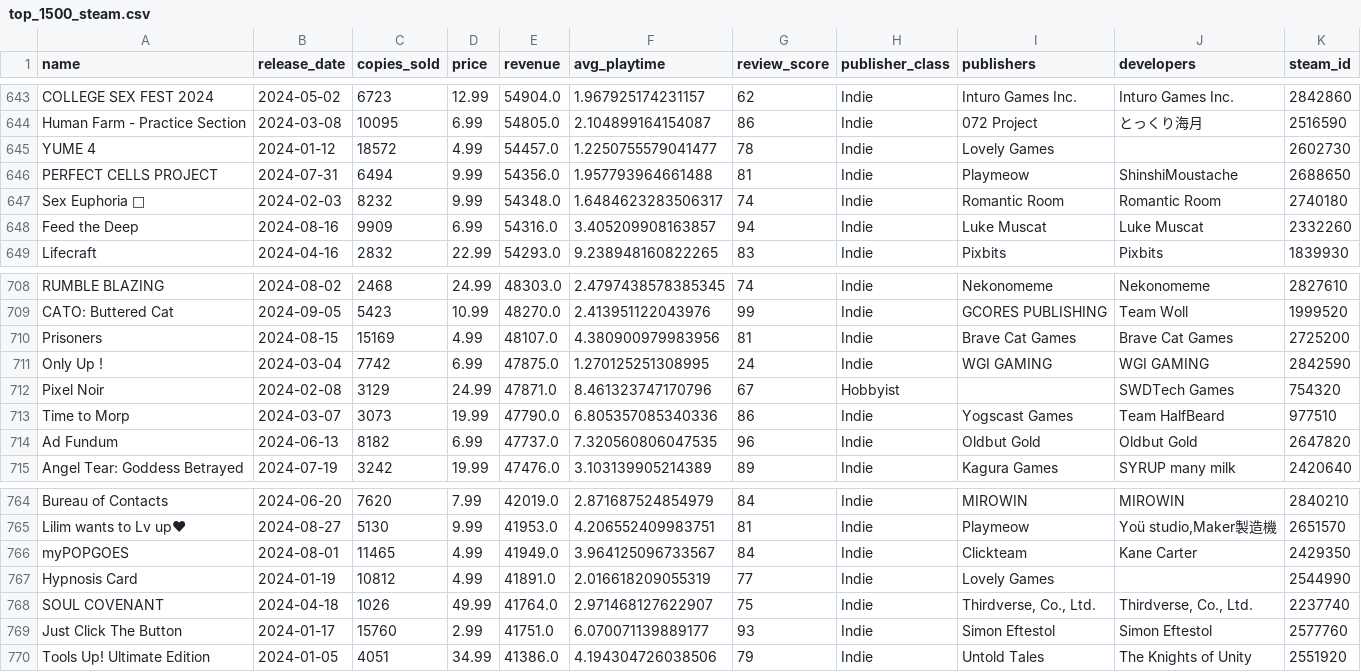
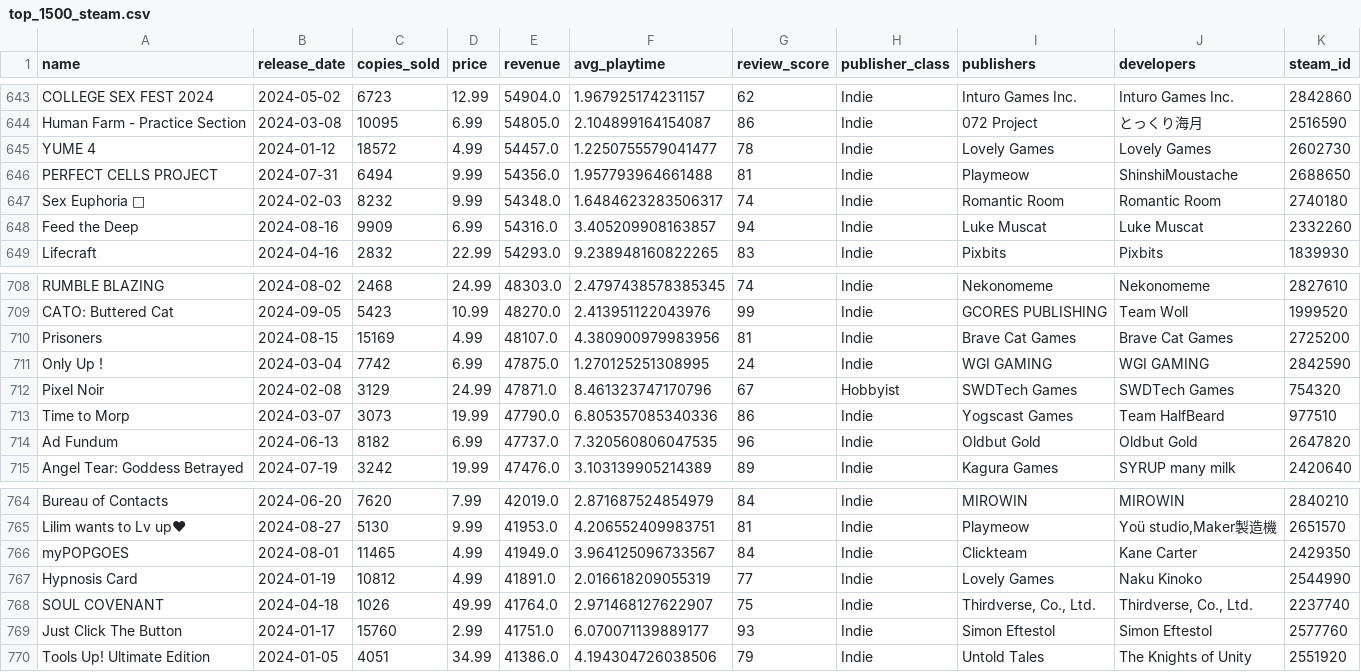
Before and after one commit to DVDMVN/GMDT_PROJ, a CSV file: data/top_1500_steam.csv, drawn as a sheet; only a part is shown, gaps mark what is left out.

```diff
--- a/data/top_1500_steam.csv
+++ b/data/top_1500_steam.csv
@@ -644,3 +644,3 @@ COLLEGE SEX FEST 2024,2024-05-02,6723,12.99,54904.0,1.967925174231157,62,Indie,I
 Human Farm - Practice Section,2024-03-08,10095,6.99,54805.0,2.104899164154087,86,Indie,072 Project,とっくり海月,2516590
-YUME 4,2024-01-12,18572,4.99,54457.0,1.2250755579041477,78,Indie,Lovely Games,,2602730
+YUME 4,2024-01-12,18572,4.99,54457.0,1.2250755579041477,78,Indie,Lovely Games,Lovely Games,2602730
 PERFECT CELLS PROJECT,2024-07-31,6494,9.99,54356.0,1.957793964661488,81,Indie,Playmeow,ShinshiMoustache,2688650
@@ -711,3 +711,3 @@ Prisoners,2024-08-15,15169,4.99,48107.0,4.380900979983956,81,Indie,Brave Cat Gam
 Only Up !,2024-03-04,7742,6.99,47875.0,1.270125251308995,24,Indie,WGI GAMING,WGI GAMING,2842590
-Pixel Noir,2024-02-08,3129,24.99,47871.0,8.461323747170796,67,Hobbyist,,SWDTech Games,754320
+Pixel Noir,2024-02-08,3129,24.99,47871.0,8.461323747170796,67,Hobbyist,SWDTech Games,SWDTech Games,754320
 Time to Morp,2024-03-07,3073,19.99,47790.0,6.805357085340336,86,Indie,Yogscast Games,Team HalfBeard,977510
@@ -766,3 +766,3 @@ Lilim wants to Lv up♥,2024-08-27,5130,9.99,41953.0,4.206552409983751,81,Indie,
 myPOPGOES,2024-08-01,11465,4.99,41949.0,3.964125096733567,84,Indie,Clickteam,Kane Carter,2429350
-Hypnosis Card,2024-01-19,10812,4.99,41891.0,2.016618209055319,77,Indie,Lovely Games,,2544990
+Hypnosis Card,2024-01-19,10812,4.99,41891.0,2.016618209055319,77,Indie,Lovely Games,Naku Kinoko,2544990
 SOUL COVENANT,2024-04-18,1026,49.99,41764.0,2.971468127622907,75,Indie,"Thirdverse, Co., Ltd.","Thirdverse, Co., Ltd.",2237740
```
Also changed, not shown: 9 other files.
